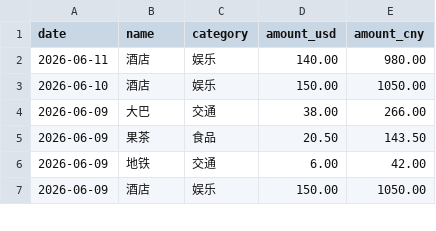
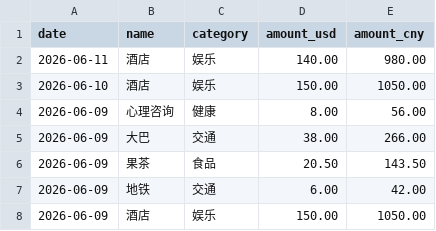
Before and after one commit to yang-lanlan/33, a CSV file: data/expenses.csv, drawn as a sheet; only a part is shown; the diff names each change by its address in the sheet, - before the commit and + after, or states it on an @@ line.

Commit message:
chore: update csv 2026-06-09T19:23:06.766Z

```diff
--- a/data/expenses.csv
+++ b/data/expenses.csv
+row 4: 2026-06-09 | 心理咨询 | 健康 | 8.00 | 56.00
```
